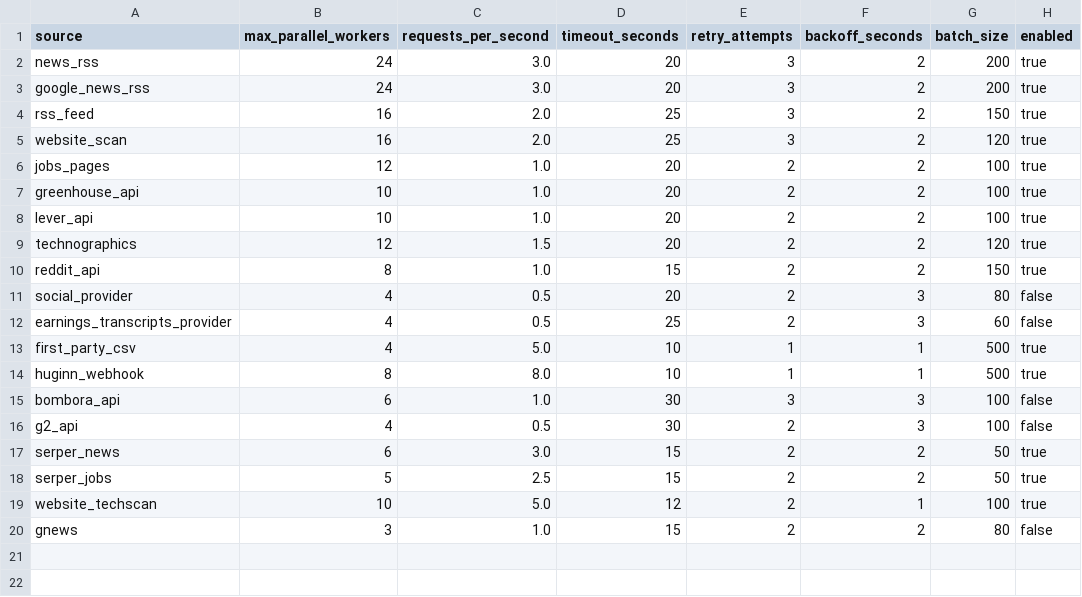
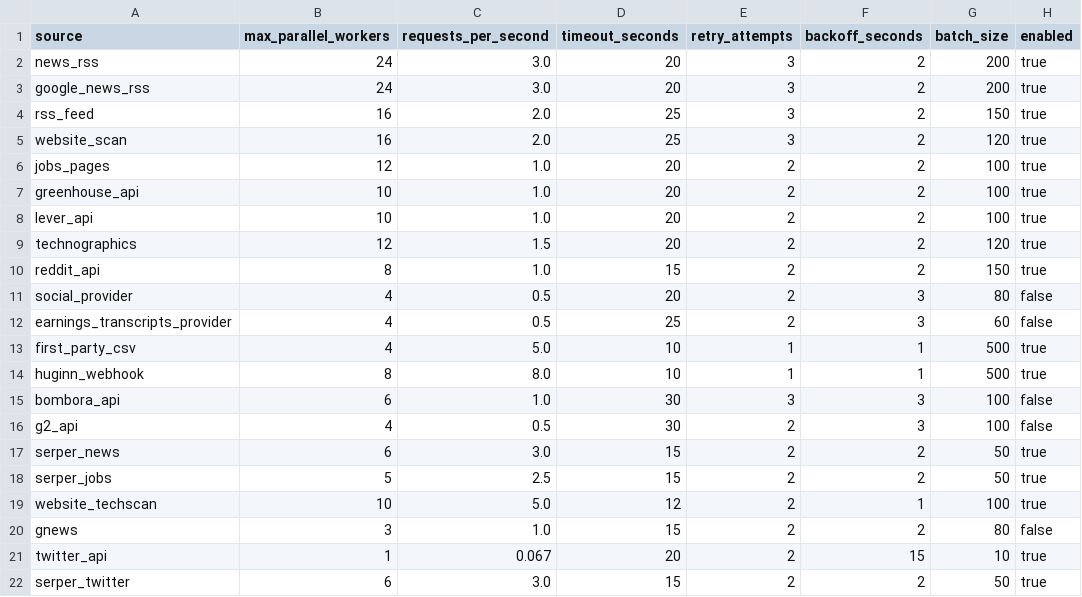
Before and after one commit to Riyami28/signals, a CSV file: config/source_execution_policy.csv, drawn as a sheet.

```diff
--- a/config/source_execution_policy.csv
+++ b/config/source_execution_policy.csv
@@ -20 +20,3 @@ website_techscan,10,5.0,12,2,1,100,true
 gnews,3,1.0,15,2,2,80,false
+twitter_api,1,0.067,20,2,15,10,true
+serper_twitter,6,3.0,15,2,2,50,true
```
Also changed, not shown: config/source_registry.csv, data/raw/review_input.csv, 17 other files.
